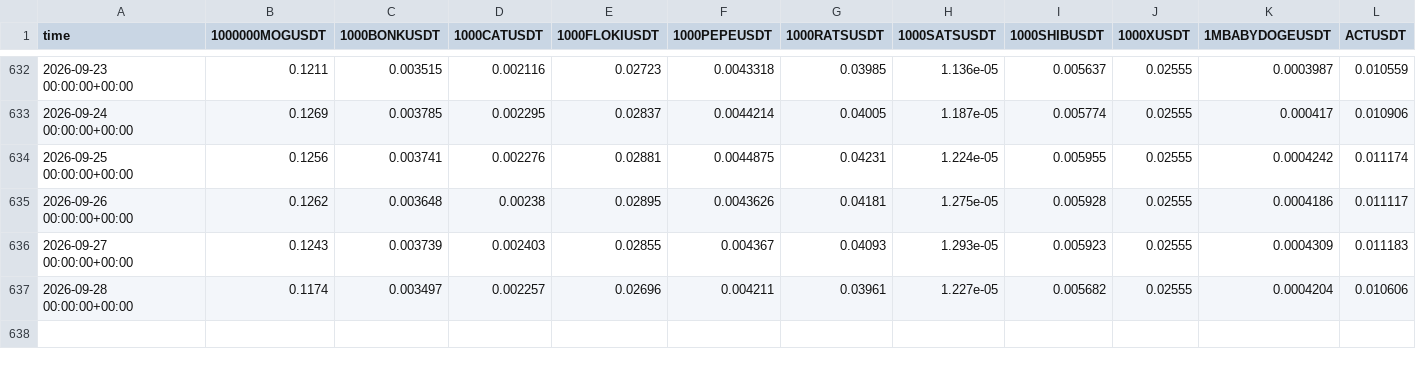
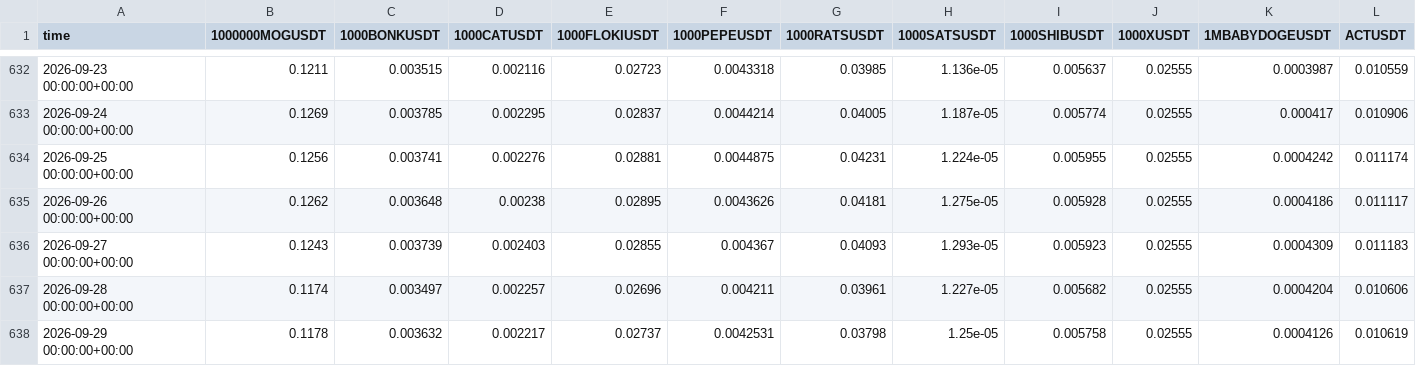
Before and after one commit to paulfryy/glass-box, a CSV file: lab/data/closes.csv, drawn as a sheet; only a part is shown, gaps mark what is left out; rows hold the shown columns only; the diff names each change by its address in the sheet, - before the commit and + after, or states it on an @@ line.

```diff
--- a/lab/data/closes.csv
+++ b/lab/data/closes.csv
+row 638: 2026-09-29 00:00:00+00:00 | 0.1178 | 0.003632 | 0.002217 | 0.02737 | 0.0042531 | 0.03798 | 1.25e-05 | 0.005758 | 0.02555 | 0.0004126 | 0.010619
```
Also changed, not shown: lab/data/volumes.csv, lab/latest.csv, 2 other files.
